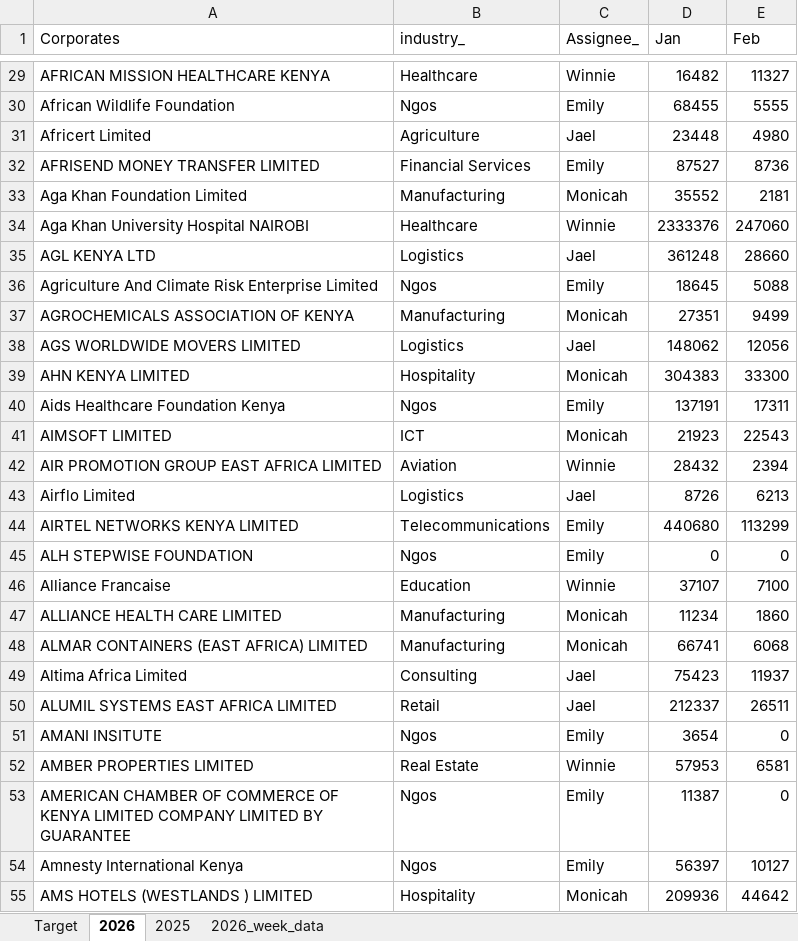
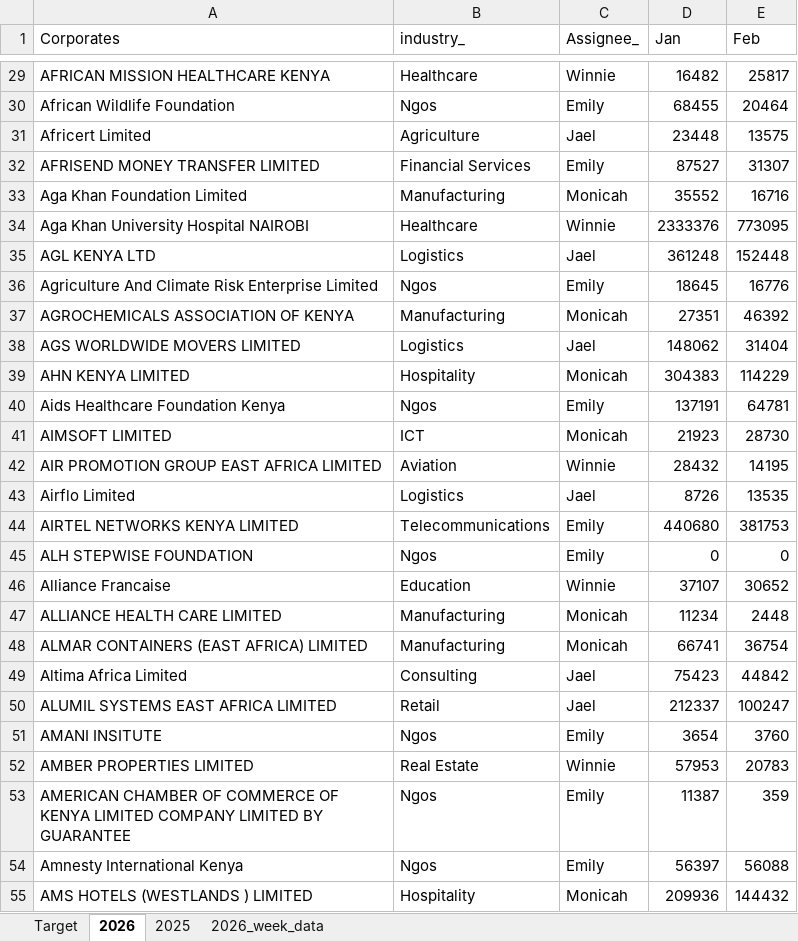
Before and after one commit to Phil7799/Little-Retention-Corporate-Performance-Comparison, an Excel workbook: data.xlsx, sheet 2026, drawn as a sheet; only a part is shown, gaps mark what is left out; values as stored, in another font and other column widths than the file's, no borders; the diff covers the shown part only; the diff names each change by its address in the sheet, - before the commit and + after, or states it on an @@ line.

```diff
--- a/data.xlsx (sheet 2026)
+++ b/data.xlsx (sheet 2026)
-E29 (Feb): 11327
+E29 (Feb): 25817
-E30 (Feb): 5555
+E30 (Feb): 20464
-E31 (Feb): 4980
+E31 (Feb): 13575
-E32 (Feb): 8736
+E32 (Feb): 31307
-E33 (Feb): 2181
+E33 (Feb): 16716
-E34 (Feb): 247060
+E34 (Feb): 773095
-E35 (Feb): 28660
+E35 (Feb): 152448
-E36 (Feb): 5088
+E36 (Feb): 16776
-E37 (Feb): 9499
+E37 (Feb): 46392
-E38 (Feb): 12056
+E38 (Feb): 31404
-E39 (Feb): 33300
+E39 (Feb): 114229
-E40 (Feb): 17311
+E40 (Feb): 64781
-E41 (Feb): 22543
+E41 (Feb): 28730
-E42 (Feb): 2394
+E42 (Feb): 14195
-E43 (Feb): 6213
+E43 (Feb): 13535
-E44 (Feb): 113299
+E44 (Feb): 381753
-E46 (Feb): 7100
+E46 (Feb): 30652
-E47 (Feb): 1860
+E47 (Feb): 2448
-E48 (Feb): 6068
+E48 (Feb): 36754
-E49 (Feb): 11937
+E49 (Feb): 44842
-E50 (Feb): 26511
+E50 (Feb): 100247
-E51 (Feb): 0
+E51 (Feb): 3760
-E52 (Feb): 6581
+E52 (Feb): 20783
-E53 (Feb): 0
+E53 (Feb): 359
-E54 (Feb): 10127
+E54 (Feb): 56088
-E55 (Feb): 44642
+E55 (Feb): 144432
```
Also changed, not shown: 842 edited cells elsewhere in this sheet, sheet 2026_week_data, sheet 2025, sheet Target.
